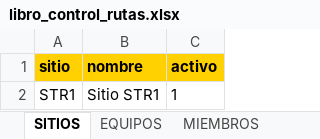
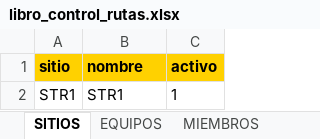
Before and after one commit to isaieduardogarciarubio-lgtm/Images, an Excel workbook: libro_control_rutas.xlsx, sheet SITIOS, drawn as a sheet; values as stored, in another font and other column widths than the file's, no borders; the diff names each change by its address in the sheet, - before the commit and + after, or states it on an @@ line.

```diff
--- a/libro_control_rutas.xlsx (sheet SITIOS)
+++ b/libro_control_rutas.xlsx (sheet SITIOS)
-B2 (nombre): Sitio STR1
+B2 (nombre): STR1
```
Also changed, not shown: sheet HISTORIAL, other sheet tabs, 1 other file.
